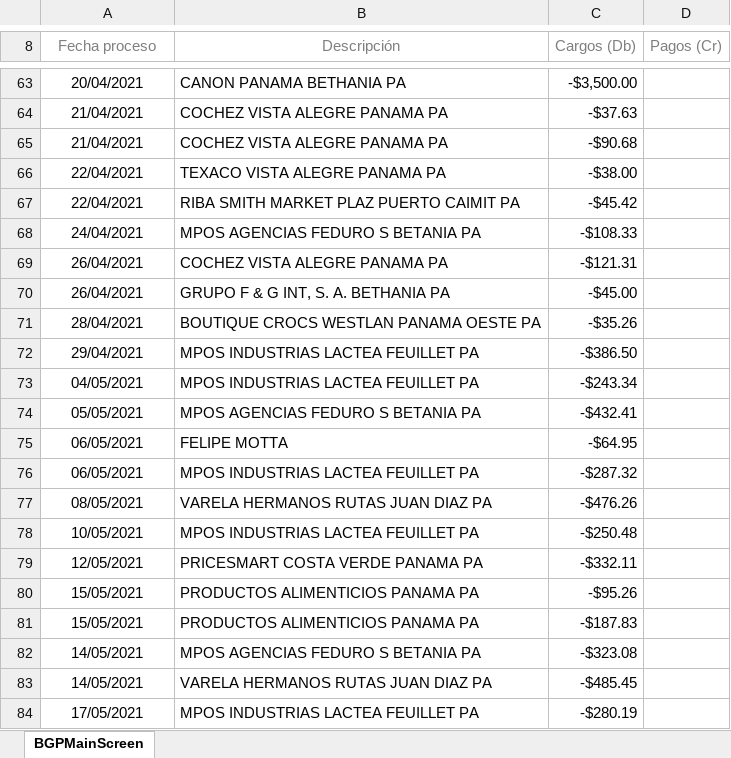
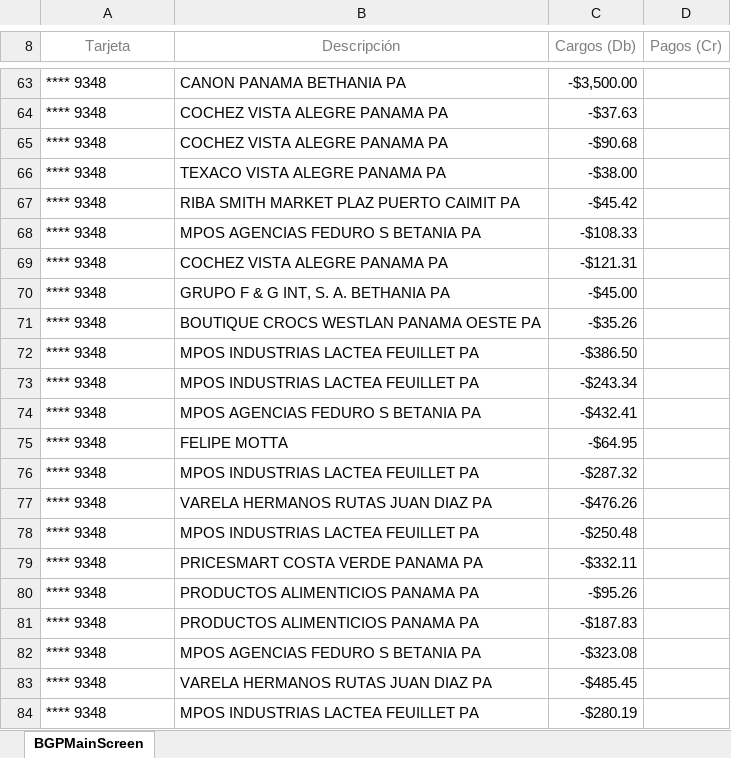
Before and after one commit to kennysuqiu/BankStatementParser, an Excel workbook: files/all_credit_card.xlsx, sheet BGPMainScreen, drawn as a sheet; only a part is shown, gaps mark what is left out; values as stored, in another font and other column widths than the file's, no borders; the diff covers the shown part only; the diff names each change by its address in the sheet, - before the commit and + after, or states it on an @@ line.

```diff
--- a/files/all_credit_card.xlsx (sheet BGPMainScreen)
+++ b/files/all_credit_card.xlsx (sheet BGPMainScreen)
-A8: Fecha proceso
+A8: Tarjeta
-A63:A84 alignment: center
+A63:A84 alignment: left
-A63 (Tarjeta): 20/04/2021
+A63 (Tarjeta): **** 9348
-A64:A65 (Tarjeta): 21/04/2021
+A64:A65 (Tarjeta): **** 9348
-A66:A67 (Tarjeta): 22/04/2021
+A66:A67 (Tarjeta): **** 9348
-A68 (Tarjeta): 24/04/2021
+A68 (Tarjeta): **** 9348
-A69:A70 (Tarjeta): 26/04/2021
+A69:A70 (Tarjeta): **** 9348
-A71 (Tarjeta): 28/04/2021
+A71 (Tarjeta): **** 9348
-A72 (Tarjeta): 29/04/2021
+A72 (Tarjeta): **** 9348
-A73 (Tarjeta): 04/05/2021
+A73 (Tarjeta): **** 9348
-A74 (Tarjeta): 05/05/2021
+A74 (Tarjeta): **** 9348
-A75:A76 (Tarjeta): 06/05/2021
+A75:A76 (Tarjeta): **** 9348
-A77 (Tarjeta): 08/05/2021
+A77 (Tarjeta): **** 9348
-A78 (Tarjeta): 10/05/2021
+A78 (Tarjeta): **** 9348
-A79 (Tarjeta): 12/05/2021
+A79 (Tarjeta): **** 9348
-A80:A81 (Tarjeta): 15/05/2021
+A80:A81 (Tarjeta): **** 9348
-A82:A83 (Tarjeta): 14/05/2021
+A82:A83 (Tarjeta): **** 9348
-A84 (Tarjeta): 17/05/2021
+A84 (Tarjeta): **** 9348
```
Also changed, not shown: 54 edited cells and cell formats elsewhere in this sheet, files/results.xlsx, 1 other file.
